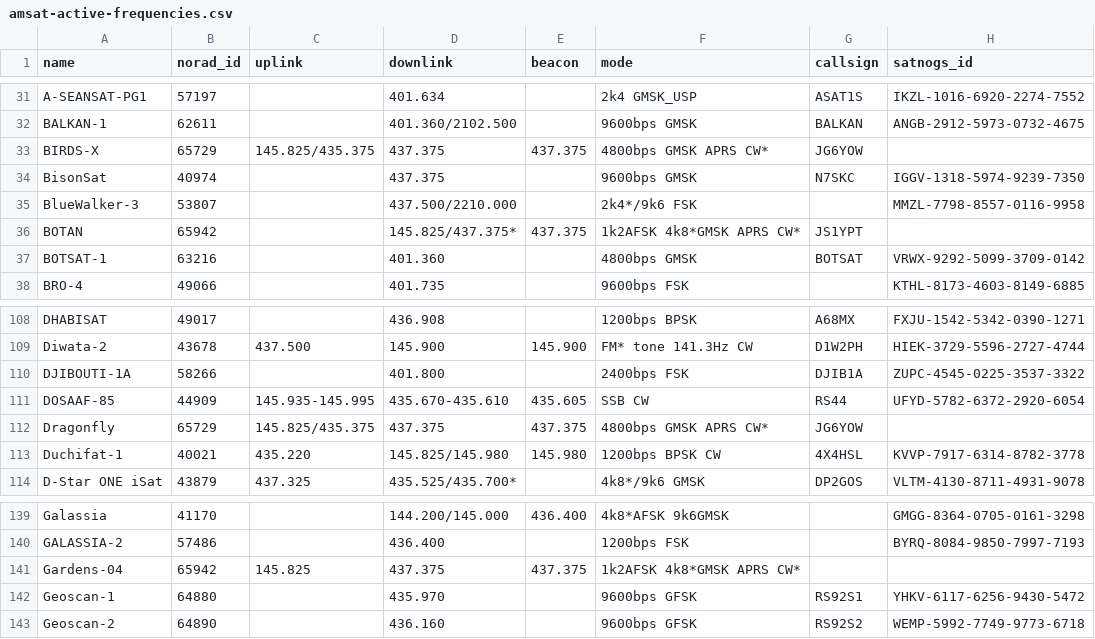
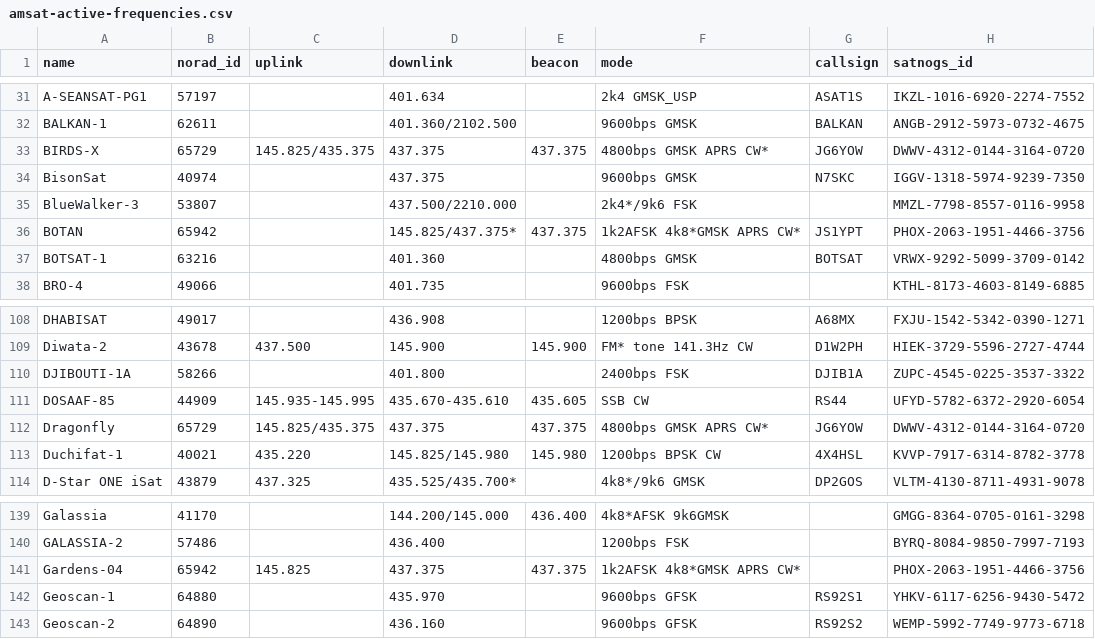
Before and after one commit to muzihuaner/amateur-satellite-database, a CSV file: data/amsat-active-frequencies.csv, drawn as a sheet; only a part is shown, gaps mark what is left out.

```diff
--- a/data/amsat-active-frequencies.csv
+++ b/data/amsat-active-frequencies.csv
@@ -32,6 +32,6 @@ A-SEANSAT-PG1,57197,,401.634,,2k4 GMSK_USP,ASAT1S,IKZL-1016-6920-2274-7552
 BALKAN-1,62611,,401.360/2102.500,,9600bps GMSK,BALKAN,ANGB-2912-5973-0732-4675
-BIRDS-X,65729,145.825/435.375,437.375,437.375,4800bps GMSK APRS CW*,JG6YOW,
+BIRDS-X,65729,145.825/435.375,437.375,437.375,4800bps GMSK APRS CW*,JG6YOW,DWWV-4312-0144-3164-0720
 BisonSat,40974,,437.375,,9600bps GMSK,N7SKC,IGGV-1318-5974-9239-7350
 BlueWalker-3,53807,,437.500/2210.000,,2k4*/9k6 FSK,,MMZL-7798-8557-0116-9958
-BOTAN,65942,,145.825/437.375*,437.375,1k2AFSK 4k8*GMSK APRS CW*,JS1YPT,
+BOTAN,65942,,145.825/437.375*,437.375,1k2AFSK 4k8*GMSK APRS CW*,JS1YPT,PHOX-2063-1951-4466-3756
 BOTSAT-1,63216,,401.360,,4800bps GMSK,BOTSAT,VRWX-9292-5099-3709-0142
@@ -111,3 +111,3 @@ DJIBOUTI-1A,58266,,401.800,,2400bps FSK,DJIB1A,ZUPC-4545-0225-3537-3322
 DOSAAF-85,44909,145.935-145.995,435.670-435.610,435.605,SSB CW,RS44,UFYD-5782-6372-2920-6054
-Dragonfly,65729,145.825/435.375,437.375,437.375,4800bps GMSK APRS CW*,JG6YOW,
+Dragonfly,65729,145.825/435.375,437.375,437.375,4800bps GMSK APRS CW*,JG6YOW,DWWV-4312-0144-3164-0720
 Duchifat-1,40021,435.220,145.825/145.980,145.980,1200bps BPSK CW,4X4HSL,KVVP-7917-6314-8782-3778
@@ -140,3 +140,3 @@ Galassia,41170,,144.200/145.000,436.400,4k8*AFSK 9k6GMSK,,GMGG-8364-0705-0161-32
 GALASSIA-2,57486,,436.400,,1200bps FSK,,BYRQ-8084-9850-7997-7193
-Gardens-04,65942,145.825,437.375,437.375,1k2AFSK 4k8*GMSK APRS CW*,,
+Gardens-04,65942,145.825,437.375,437.375,1k2AFSK 4k8*GMSK APRS CW*,,PHOX-2063-1951-4466-3756
 Geoscan-1,64880,,435.970,,9600bps GFSK,RS92S1,YHKV-6117-6256-9430-5472
```
Also changed, not shown: data/amsat-all-frequencies.csv, data/satnogs.csv, 3 other files.
